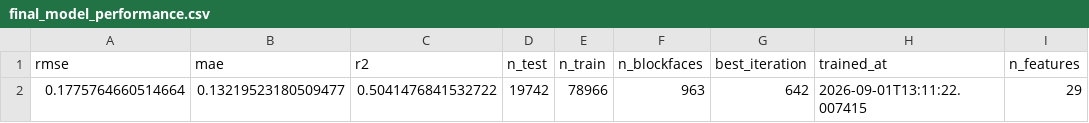
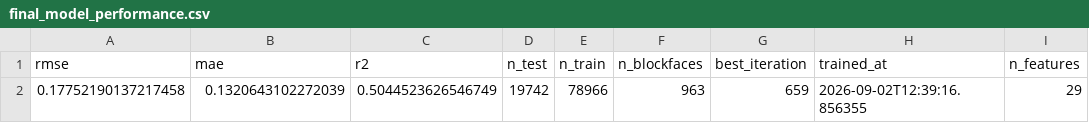
Before and after one commit to kmohammedsu/seattle-parking-weather-analysis, a CSV file: models/performance/final_model_performance.csv, drawn as a sheet; only a part is shown; the diff names each change by its address in the sheet, - before the commit and + after, or states it on an @@ line.

```diff
--- a/models/performance/final_model_performance.csv
+++ b/models/performance/final_model_performance.csv
-A2 (rmse): 0.1775764660514664
+A2 (rmse): 0.17752190137217458
-B2 (mae): 0.13219523180509477
+B2 (mae): 0.1320643102272039
-C2 (r2): 0.5041476841532722
+C2 (r2): 0.5044523626546749
-G2 (best_iteration): 642
+G2 (best_iteration): 659
-H2 (trained_at): 2026-09-01T13:11:22.007415
+H2 (trained_at): 2026-09-02T12:39:16.856355
```
Also changed, not shown: 2 other files.
